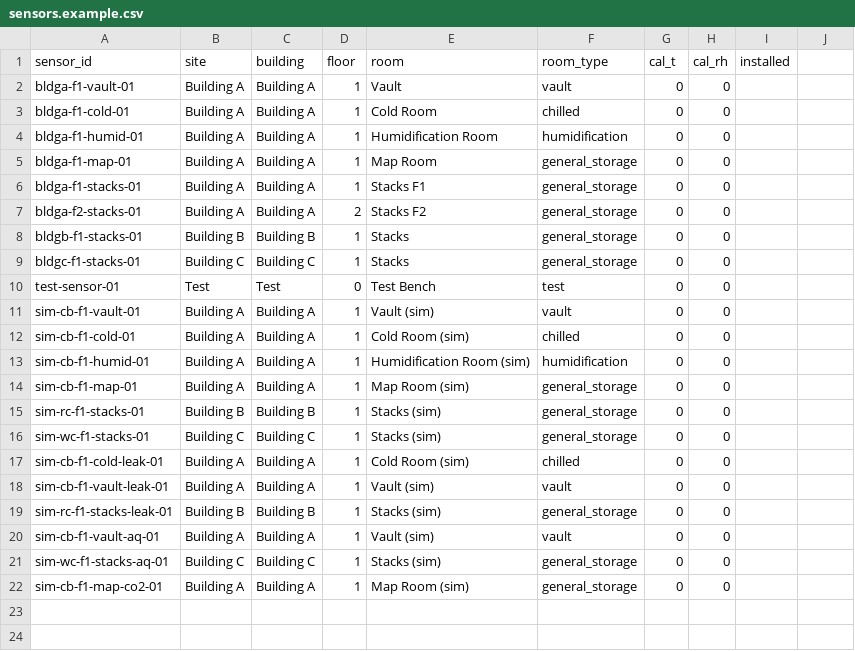
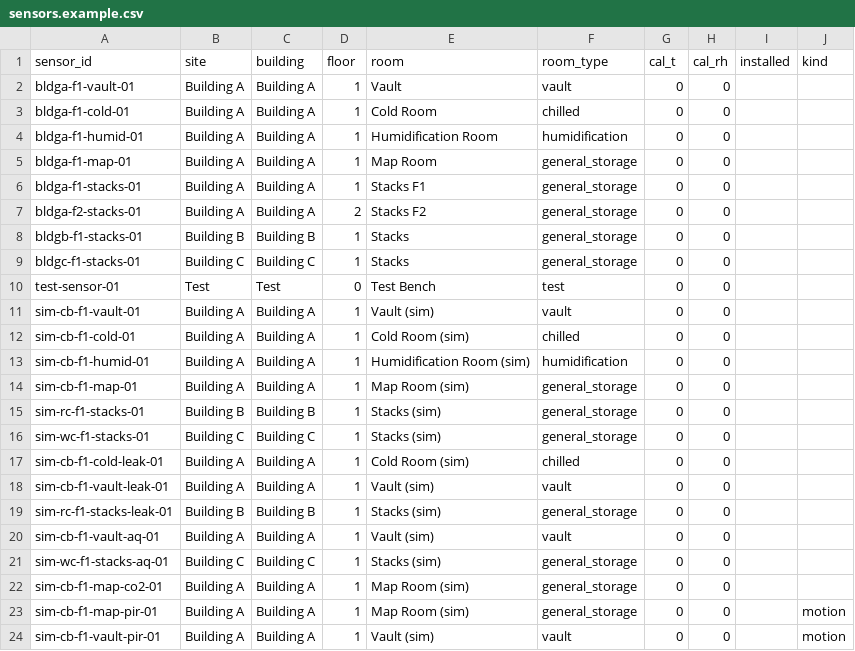
Before and after one commit to guywire/archives-conditions-monitor, a CSV file: registry/sensors.example.csv, drawn as a sheet; the diff names each change by its address in the sheet, - before the commit and + after, or states it on an @@ line.

```diff
--- a/registry/sensors.example.csv
+++ b/registry/sensors.example.csv
-J1: (empty)
+J1: kind
+row 23: sim-cb-f1-map-pir-01 | Building A | Building A | 1 | Map Room (sim) | general_storage | 0 | 0 |  | motion
+row 24: sim-cb-f1-vault-pir-01 | Building A | Building A | 1 | Vault (sim) | vault | 0 | 0 |  | motion
```
Also changed, not shown: 31 other files.
